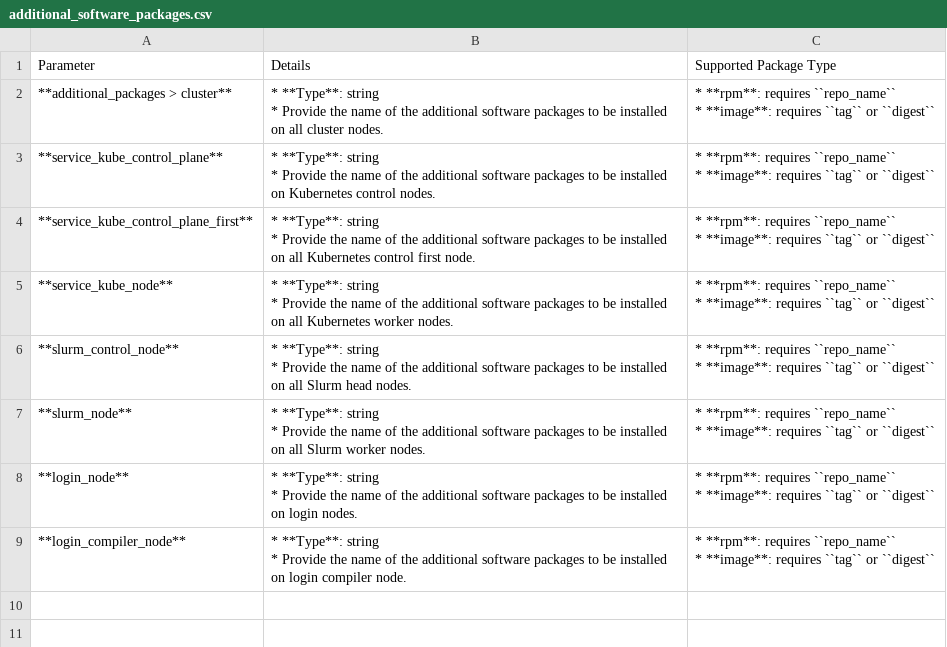
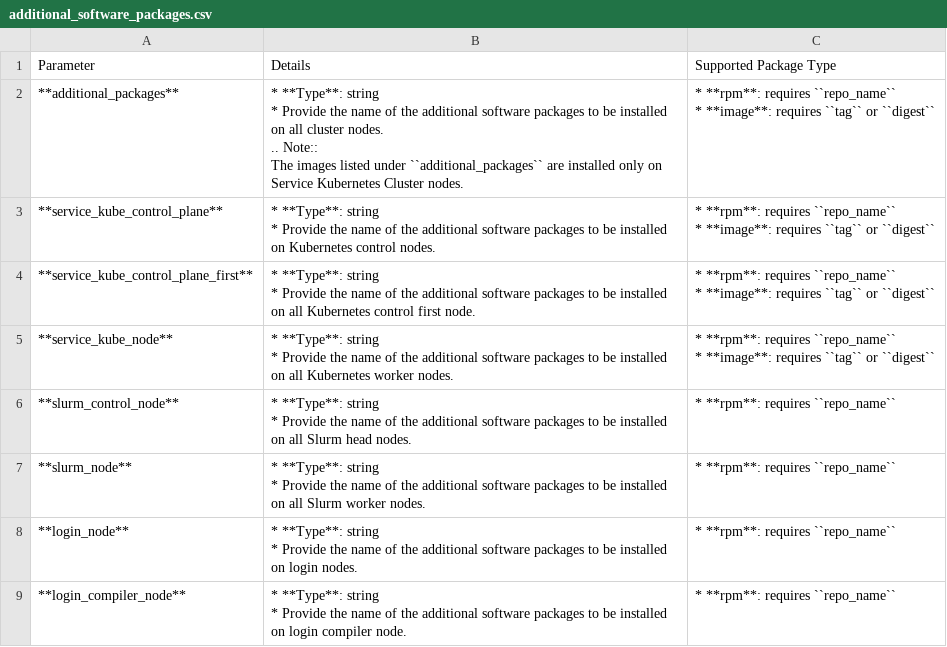
Before and after one commit to vasanthsathya/Doc-Generation, a CSV file: docs/source/Tables/additional_software_packages.csv, drawn as a sheet.

```diff
--- a/docs/source/Tables/additional_software_packages.csv
+++ b/docs/source/Tables/additional_software_packages.csv
@@ -1,5 +1,7 @@
 Parameter,Details,Supported Package Type
-**additional_packages > cluster**,"* **Type**: string
-* Provide the name of the additional software packages to be installed on all cluster nodes.","* **rpm**: requires ``repo_name``
-* **image**: requires ``tag`` or ``digest``"
+**additional_packages**,"* **Type**: string
+* Provide the name of the additional software packages to be installed on all cluster nodes.
+.. Note::
+   The images listed under ``additional_packages`` are installed only on Service Kubernetes Cluster nodes.","* **rpm**: requires ``repo_name``
+* **image**: requires ``tag`` or ``digest``"
 **service_kube_control_plane**,"* **Type**: string
@@ -13,13 +15,9 @@
 * **image**: requires ``tag`` or ``digest``"
-**slurm_control_node**,"* **Type**: string
-* Provide the name of the additional software packages to be installed on all Slurm head nodes.","* **rpm**: requires ``repo_name``
-* **image**: requires ``tag`` or ``digest``"
-**slurm_node**,"* **Type**: string
-* Provide the name of the additional software packages to be installed on all Slurm worker nodes.","* **rpm**: requires ``repo_name``
-* **image**: requires ``tag`` or ``digest``"
-**login_node**,"* **Type**: string
-* Provide the name of the additional software packages to be installed on login nodes.","* **rpm**: requires ``repo_name``
-* **image**: requires ``tag`` or ``digest``"
-**login_compiler_node**,"* **Type**: string
-* Provide the name of the additional software packages to be installed on login compiler node.","* **rpm**: requires ``repo_name``
-* **image**: requires ``tag`` or ``digest``"
+**slurm_control_node**,"* **Type**: string
+* Provide the name of the additional software packages to be installed on all Slurm head nodes.",* **rpm**: requires ``repo_name``
+**slurm_node**,"* **Type**: string
+* Provide the name of the additional software packages to be installed on all Slurm worker nodes.",* **rpm**: requires ``repo_name``
+**login_node**,"* **Type**: string
+* Provide the name of the additional software packages to be installed on login nodes.",* **rpm**: requires ``repo_name``
+**login_compiler_node**,"* **Type**: string
+* Provide the name of the additional software packages to be installed on login compiler node.",* **rpm**: requires ``repo_name``
```
Also changed, not shown: docs/source/Tables/admin_debug_packages_rhel10_x86_64.csv, 3 other files.
